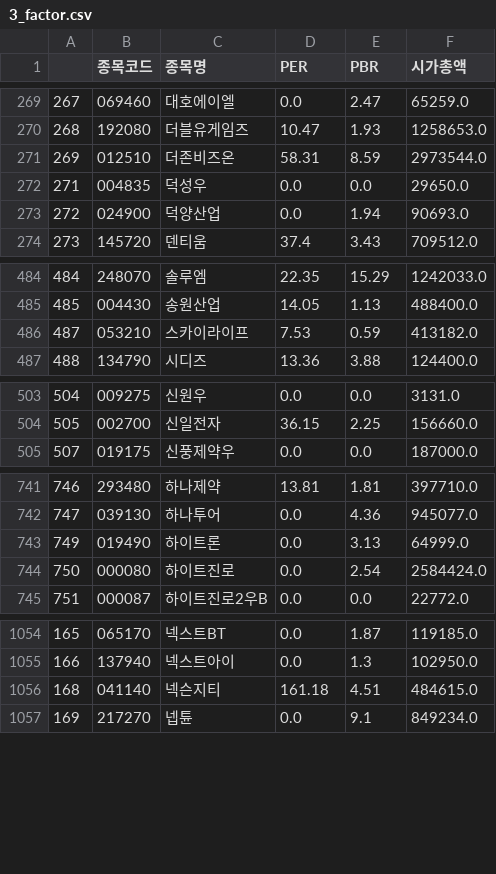
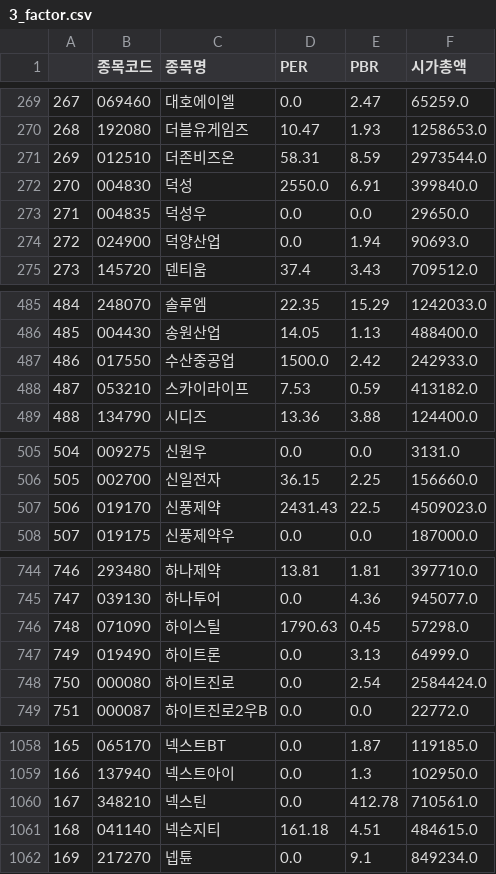
Before and after one commit to chulwonchae/customized_portfolio_pj, a CSV file: datasets/3_factor.csv, drawn as a sheet; only a part is shown, gaps mark what is left out; the diff covers the shown part only; the diff names each change by its address in the sheet, - before the commit and + after, or states it on an @@ line.

```diff
--- a/datasets/3_factor.csv
+++ b/datasets/3_factor.csv
+row 272: 270 | 004830 | 덕성 | 2550.0 | 6.91 | 399840.0
+row 487: 486 | 017550 | 수산중공업 | 1500.0 | 2.42 | 242933.0
+row 507: 506 | 019170 | 신풍제약 | 2431.43 | 22.5 | 4509023.0
+row 746: 748 | 071090 | 하이스틸 | 1790.63 | 0.45 | 57298.0
+row 1060: 167 | 348210 | 넥스틴 | 0.0 | 412.78 | 710561.0
```
Also changed, not shown: 12 added rows elsewhere in this file, datasets/2_danger.csv, 4 other files.
